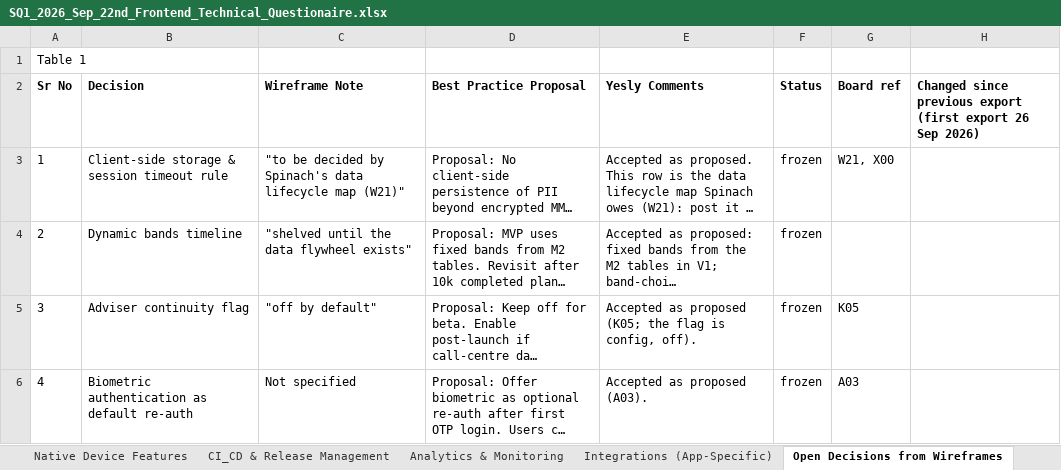
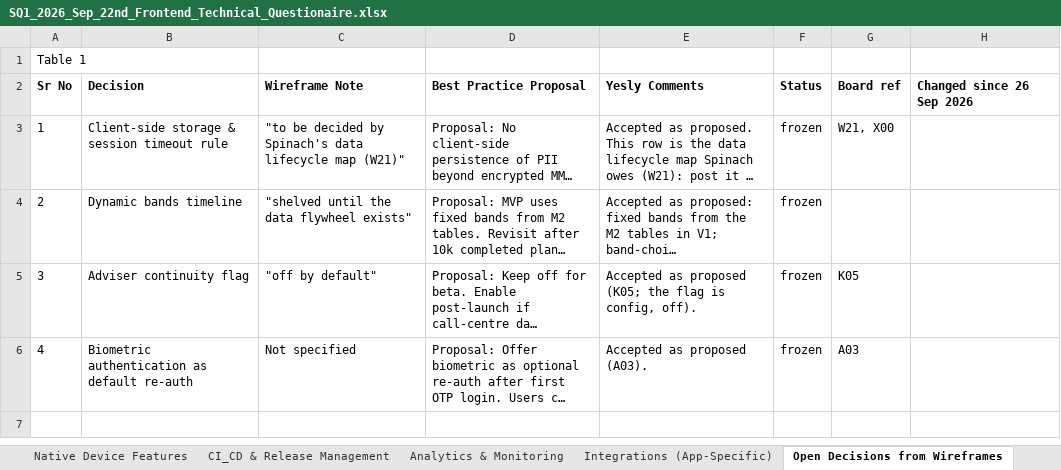
Before and after one commit to spiffler33/yeslyf-wireframes, an Excel workbook: docs/exports/SQ1_2026_Sep_22nd_Frontend_Technical_Questionaire.xlsx, sheet Open Decisions from Wireframes, drawn as a sheet; long unchanged cells end in …; values as stored, in another font and other column widths than the file's, no borders; the diff names each change by its address in the sheet, - before the commit and + after, or states it on an @@ line.

Commit message:
BE-04 unfrozen: frozen to open (Vatsal, 28 Sep 2026); status changes by commit through data/sq_overrides.json
data/sq_overrides.json holds status changes made after the answer set; scripts/import_sq.py applies them after
reading the answer set and writes each into the row's log (date, from, to, cause, note), so a rewrite keeps them and
the answer text never changes. BE-04 is open, owner Product, no date, the item to follow; the tab lists it with the
open and owed rows (10 now: 221 frozen, 7 open, 3 owed) and shows the log line. The importer now carries the export
stamps across rewrites (it had reset them), and the export places its added columns after the last cell with
content rather than after Excel's empty trailing cells. Export restamped 28 Sep 2026: BE-04 reads "open - to be
decided" and "yes" under "Changed since 26 Sep 2026".

```diff
--- a/docs/exports/SQ1_2026_Sep_22nd_Frontend_Technical_Questionaire.xlsx (sheet Open Decisions from Wireframes)
+++ b/docs/exports/SQ1_2026_Sep_22nd_Frontend_Technical_Questionaire.xlsx (sheet Open Decisions from Wireframes)
-H2: Changed since previous export (first export 26 Sep 2026)
+H2: Changed since 26 Sep 2026
```
Also changed, not shown: sheet React Native Foundation & Archi, sheet Conectivity, sheet Analytics & Monitoring, sheet CI_CD & Release Management, sheet Integrations (App-Specific), sheet Native Device Features, 4 more sheets, docs/exports/SQ1_2026_Sep_22nd_Yesly_Journey_Description.xlsx, docs/exports/SQ1_Yesly_Backend_Clarifications_Questionaire.xlsx, 10 other files.
